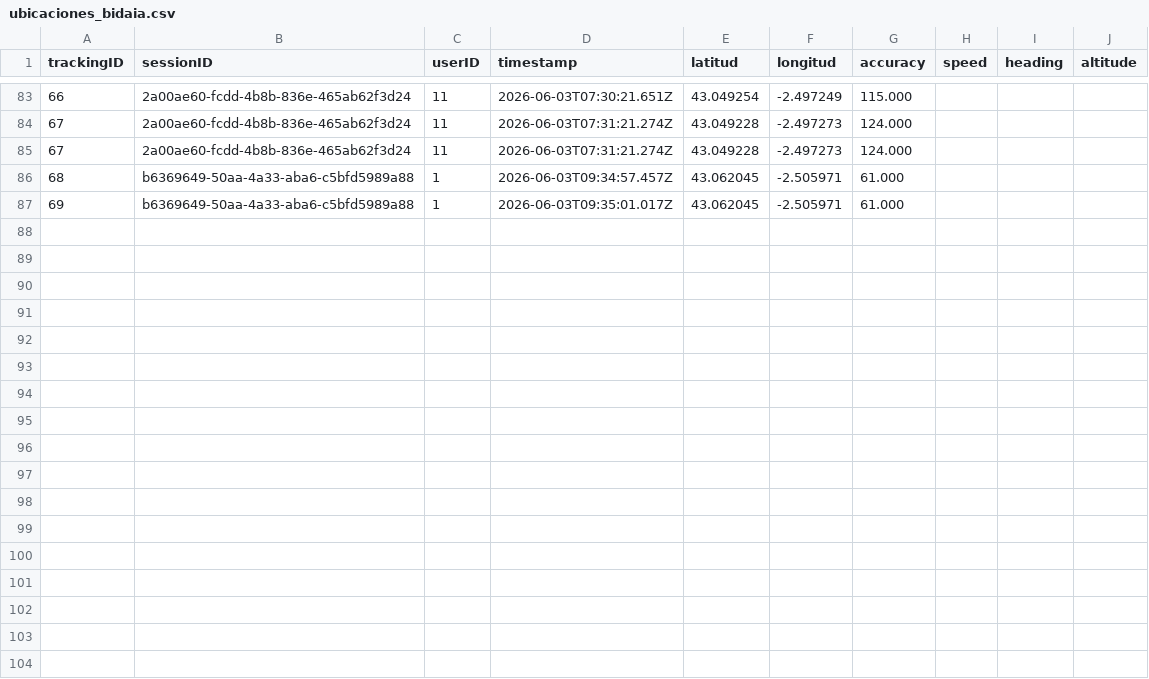
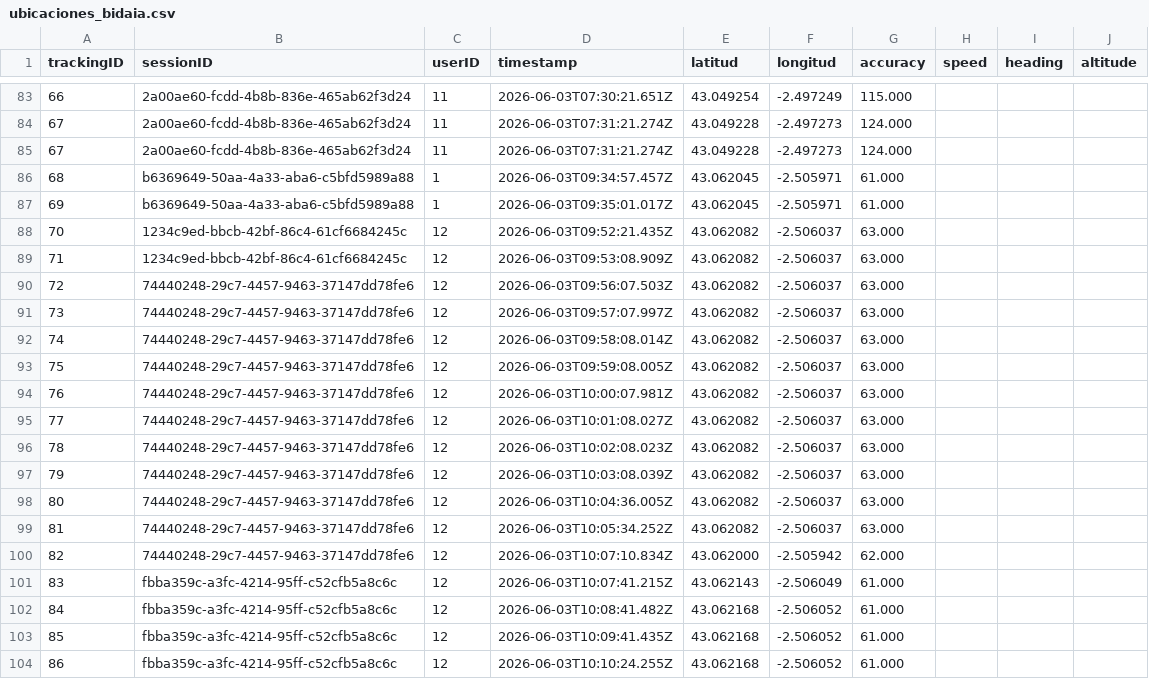
Before and after one commit to maialennicolas/PBL6_VF, a CSV file: data/ubicaciones_bidaia.csv, drawn as a sheet; only a part is shown, gaps mark what is left out.

```diff
--- a/data/ubicaciones_bidaia.csv
+++ b/data/ubicaciones_bidaia.csv
@@ -87 +87,18 @@ trackingID,sessionID,userID,timestamp,latitud,longitud,accuracy,speed,heading,al
 69,b6369649-50aa-4a33-aba6-c5bfd5989a88,1,2026-06-03T09:35:01.017Z,43.062045,-2.505971,61.000,,,
+70,1234c9ed-bbcb-42bf-86c4-61cf6684245c,12,2026-06-03T09:52:21.435Z,43.062082,-2.506037,63.000,,,
+71,1234c9ed-bbcb-42bf-86c4-61cf6684245c,12,2026-06-03T09:53:08.909Z,43.062082,-2.506037,63.000,,,
+72,74440248-29c7-4457-9463-37147dd78fe6,12,2026-06-03T09:56:07.503Z,43.062082,-2.506037,63.000,,,
+73,74440248-29c7-4457-9463-37147dd78fe6,12,2026-06-03T09:57:07.997Z,43.062082,-2.506037,63.000,,,
+74,74440248-29c7-4457-9463-37147dd78fe6,12,2026-06-03T09:58:08.014Z,43.062082,-2.506037,63.000,,,
+75,74440248-29c7-4457-9463-37147dd78fe6,12,2026-06-03T09:59:08.005Z,43.062082,-2.506037,63.000,,,
+76,74440248-29c7-4457-9463-37147dd78fe6,12,2026-06-03T10:00:07.981Z,43.062082,-2.506037,63.000,,,
+77,74440248-29c7-4457-9463-37147dd78fe6,12,2026-06-03T10:01:08.027Z,43.062082,-2.506037,63.000,,,
+78,74440248-29c7-4457-9463-37147dd78fe6,12,2026-06-03T10:02:08.023Z,43.062082,-2.506037,63.000,,,
+79,74440248-29c7-4457-9463-37147dd78fe6,12,2026-06-03T10:03:08.039Z,43.062082,-2.506037,63.000,,,
+80,74440248-29c7-4457-9463-37147dd78fe6,12,2026-06-03T10:04:36.005Z,43.062082,-2.506037,63.000,,,
+81,74440248-29c7-4457-9463-37147dd78fe6,12,2026-06-03T10:05:34.252Z,43.062082,-2.506037,63.000,,,
+82,74440248-29c7-4457-9463-37147dd78fe6,12,2026-06-03T10:07:10.834Z,43.062000,-2.505942,62.000,,,
+83,fbba359c-a3fc-4214-95ff-c52cfb5a8c6c,12,2026-06-03T10:07:41.215Z,43.062143,-2.506049,61.000,,,
+84,fbba359c-a3fc-4214-95ff-c52cfb5a8c6c,12,2026-06-03T10:08:41.482Z,43.062168,-2.506052,61.000,,,
+85,fbba359c-a3fc-4214-95ff-c52cfb5a8c6c,12,2026-06-03T10:09:41.435Z,43.062168,-2.506052,61.000,,,
+86,fbba359c-a3fc-4214-95ff-c52cfb5a8c6c,12,2026-06-03T10:10:24.255Z,43.062168,-2.506052,61.000,,,
```
Also changed, not shown: data/usuarios.csv, data/viajes.csv, 5 other files.
